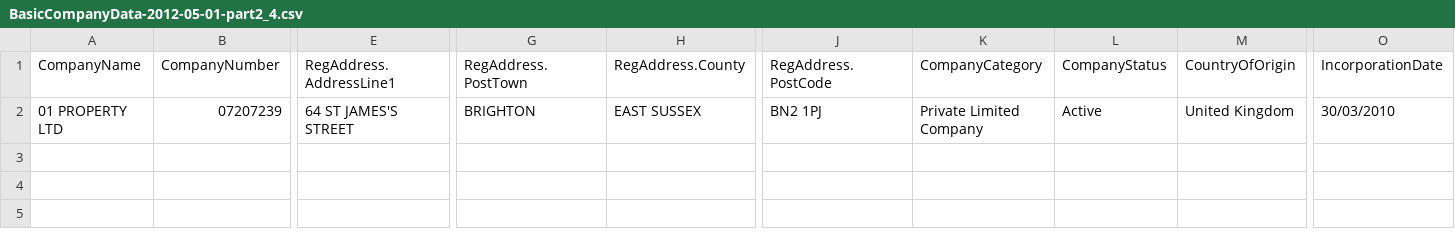
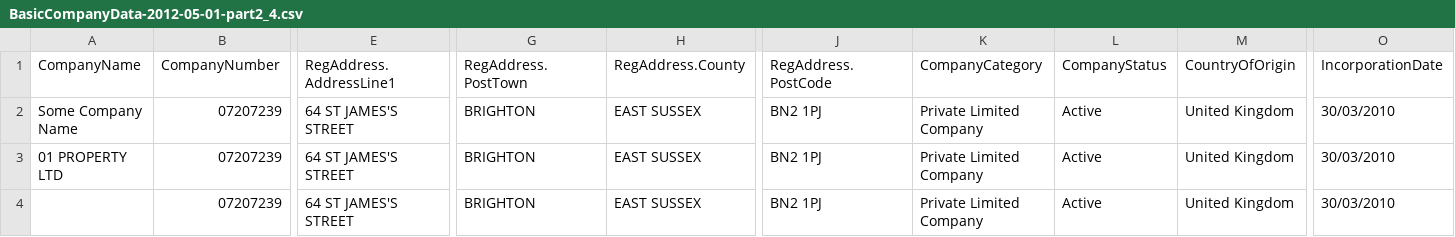
Before and after one commit to Ryuka123/cloudera-companies, a CSV file: com.cloudera.companies.data/src/main/resources/data/basiccompany/sample/csv/BasicCompanyData-2012-05-01-part2_4.csv, drawn as a sheet; only a part is shown, gaps mark what is left out; rows hold the shown columns only; the diff names each change by its address in the sheet, - before the commit and + after, or states it on an @@ line.

```diff
--- a/com.cloudera.companies.data/src/main/resources/data/basiccompany/sample/csv/BasicCompanyData-2012-05-01-part2_4.csv
+++ b/com.cloudera.companies.data/src/main/resources/data/basiccompany/sample/csv/BasicCompanyData-2012-05-01-part2_4.csv
+row 2: Some Company Name | 07207239 | 64 ST JAMES'S STREET | BRIGHTON | EAST SUSSEX | BN2 1PJ | Private Limited Company | Active | United Kingdom | 30/03/2010
+row 4:  | 07207239 | 64 ST JAMES'S STREET | BRIGHTON | EAST SUSSEX | BN2 1PJ | Private Limited Company | Active | United Kingdom | 30/03/2010
```
Also changed, not shown: com.cloudera.companies.data/src/main/resources/data/basiccompany/sample/csv/BasicCompanyData-2012-05-01-part3_4.csv, com.cloudera.companies.data/src/main/resources/data/basiccompany/sample/csv/BasicCompanyData-2012-06-01-part4_4.csv, 22 other files.
